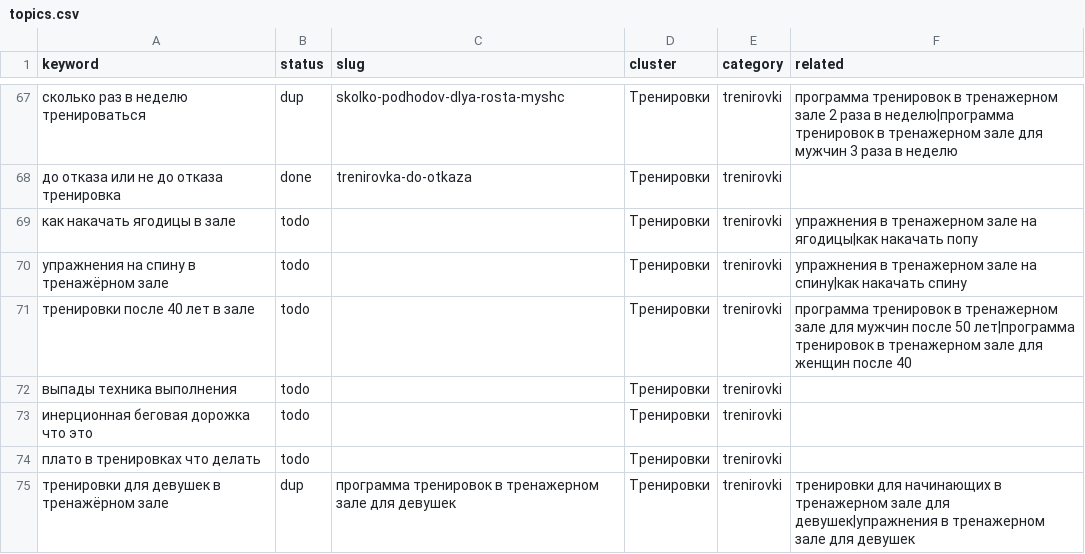
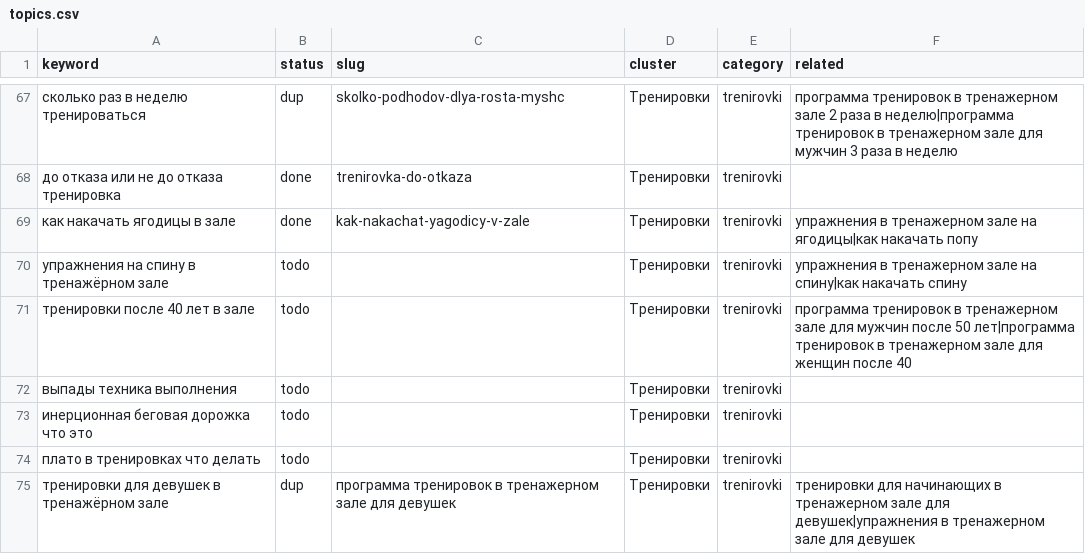
Before and after one commit to savcov89-hub/fit-site, a CSV file: agent/topics.csv, drawn as a sheet; only a part is shown, gaps mark what is left out.

```diff
--- a/agent/topics.csv
+++ b/agent/topics.csv
@@ -68,3 +68,3 @@ keyword,status,slug,cluster,category,related
 до отказа или не до отказа тренировка,done,trenirovka-do-otkaza,Тренировки,trenirovki,
-как накачать ягодицы в зале,todo,,Тренировки,trenirovki,упражнения в тренажерном зале на ягодицы|как накачать попу
+как накачать ягодицы в зале,done,kak-nakachat-yagodicy-v-zale,Тренировки,trenirovki,упражнения в тренажерном зале на ягодицы|как накачать попу
 упражнения на спину в тренажёрном зале,todo,,Тренировки,trenirovki,упражнения в тренажерном зале на спину|как накачать спину
```
Also changed, not shown: 12 other files.
